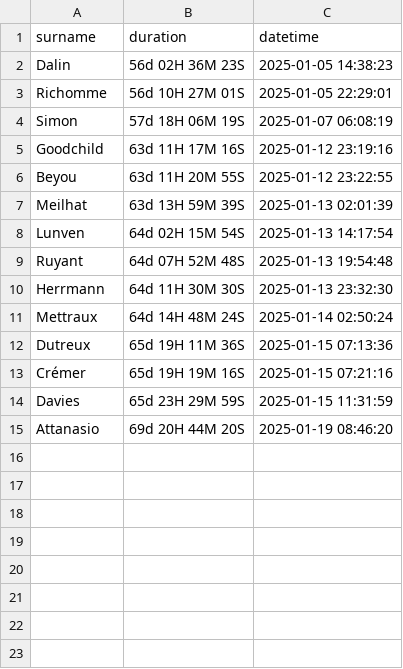
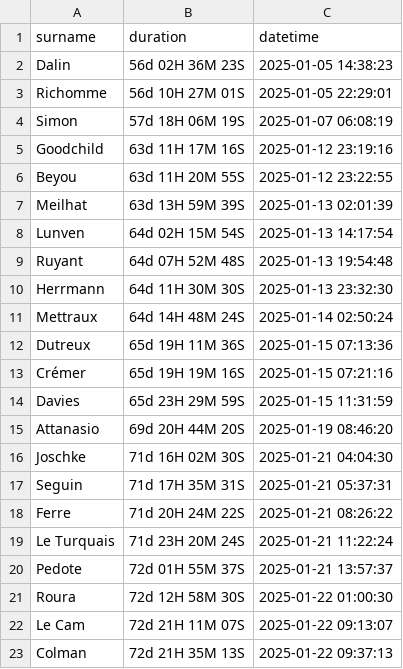
Before and after one commit to KittJonathan/VENDEE_GLOBE, a CSV file: 04-RESULTS/times_equator_2.csv, drawn as a sheet.

```diff
--- a/04-RESULTS/times_equator_2.csv
+++ b/04-RESULTS/times_equator_2.csv
@@ -15 +15,9 @@ Davies,65d 23H 29M 59S,2025-01-15 11:31:59
 Attanasio,69d 20H 44M 20S,2025-01-19 08:46:20
+Joschke,71d 16H 02M 30S,2025-01-21 04:04:30
+Seguin,71d 17H 35M 31S,2025-01-21 05:37:31
+Ferre,71d 20H 24M 22S,2025-01-21 08:26:22
+Le Turquais,71d 23H 20M 24S,2025-01-21 11:22:24
+Pedote,72d 01H 55M 37S,2025-01-21 13:57:37
+Roura,72d 12H 58M 30S,2025-01-22 01:00:30
+Le Cam,72d 21H 11M 07S,2025-01-22 09:13:07
+Colman,72d 21H 35M 13S,2025-01-22 09:37:13
```
Also changed, not shown: 11 other files.
